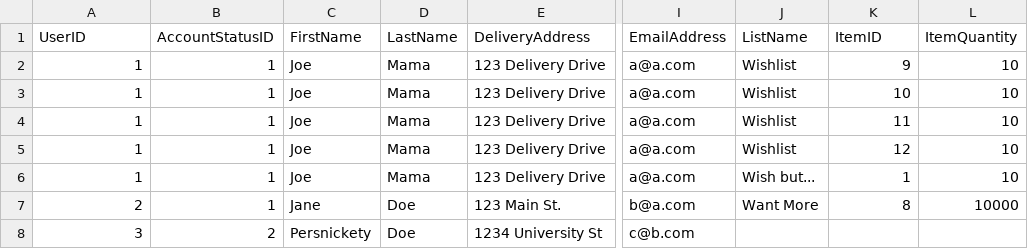
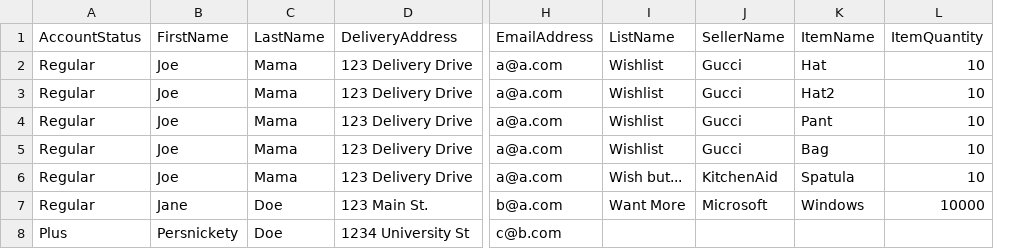
Before and after one commit to theoneGUI/cs370-project, a CSV file: userListListitem.csv, drawn as a sheet; only a part is shown, gaps mark what is left out; removed rows and columns are numbered as before the commit, all else as after; the diff names each change by its address in the sheet, - before the commit and + after, or states it on an @@ line.

```diff
--- a/userListListitem.csv
+++ b/userListListitem.csv
-column B (AccountStatusID), rows 2-8: 1 | 1 | 1 | 1 | 1 | 1 | 2
+column J (SellerName), rows 2-7: Gucci | Gucci | Gucci | Gucci | KitchenAid | Microsoft
-A1: UserID
+A1: AccountStatus
-K1: ItemID
+K1: ItemName
-A2:A6 (AccountStatus): 1
+A2:A6 (AccountStatus): Regular
-K2 (ItemName): 9
+K2 (ItemName): Hat
-K3 (ItemName): 10
+K3 (ItemName): Hat2
-K4 (ItemName): 11
+K4 (ItemName): Pant
-K5 (ItemName): 12
+K5 (ItemName): Bag
-K6 (ItemName): 1
+K6 (ItemName): Spatula
-A7 (AccountStatus): 2
+A7 (AccountStatus): Regular
-K7 (ItemName): 8
+K7 (ItemName): Windows
-A8 (AccountStatus): 3
+A8 (AccountStatus): Plus
```
Also changed, not shown: departmentSellerItem.csv, orderReturnOrderitem.csv, 3 other files.
